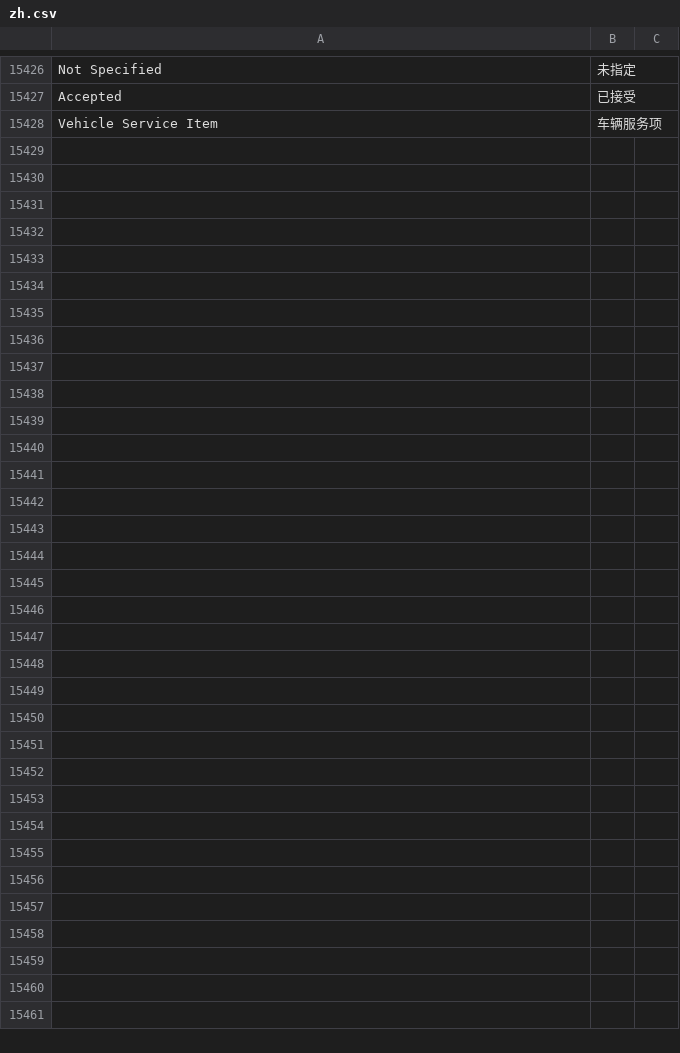
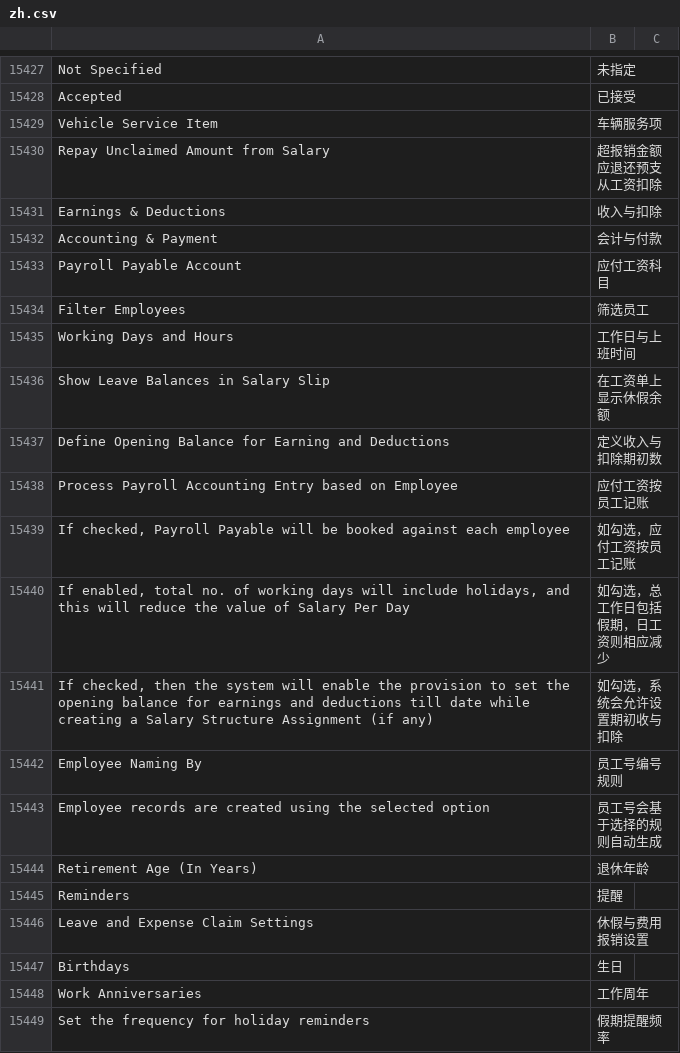
Before and after one commit to z1coyan/erpnext_chinese, a CSV file: erpnext_chinese/translations/zh.csv, drawn as a sheet; only a part is shown, gaps mark what is left out; the diff covers the shown part only; the diff names each change by its address in the sheet, - before the commit and + after, or states it on an @@ line.

Commit message:
hr related

```diff
--- a/erpnext_chinese/translations/zh.csv
+++ b/erpnext_chinese/translations/zh.csv
+row 15430: Repay Unclaimed Amount from Salary | 超报销金额应退还预支从工资扣除
+row 15431: Earnings & Deductions | 收入与扣除
+row 15432: Accounting & Payment | 会计与付款
+row 15433: Payroll Payable Account | 应付工资科目
+row 15434: Filter Employees | 筛选员工
+row 15435: Working Days and Hours | 工作日与上班时间
+row 15436: Show Leave Balances in Salary Slip | 在工资单上显示休假余额
+row 15437: Define Opening Balance for Earning and Deductions | 定义收入与扣除期初数
+row 15438: Process Payroll Accounting Entry based on Employee | 应付工资按员工记账
+row 15439: If checked, Payroll Payable will be booked against each employee | 如勾选，应付工资按员工记账
+row 15440: If enabled, total no. of working days will include holidays, and this will reduce the value of Salary Per Day | 如勾选，总工作日包括假期，日工资则相应减少
+row 15441: If checked, then the system will enable the provision to set the opening balance for earnings and deductions till date while creating a Salary Structure Assignment (if any) | 如勾选，系统会允许设置期初收与扣除
+row 15442: Employee Naming By | 员工号编号规则
+row 15443: Employee records are created using the selected option | 员工号会基于选择的规则自动生成
+row 15444: Retirement Age (In Years) | 退休年龄
+row 15445: Reminders | 提醒
+row 15446: Leave and Expense Claim Settings | 休假与费用报销设置
+row 15447: Birthdays | 生日
+row 15448: Work Anniversaries | 工作周年
+row 15449: Set the frequency for holiday reminders | 假期提醒频率
```
Also changed, not shown: 20 added rows and 1 edited cell elsewhere in this file.
